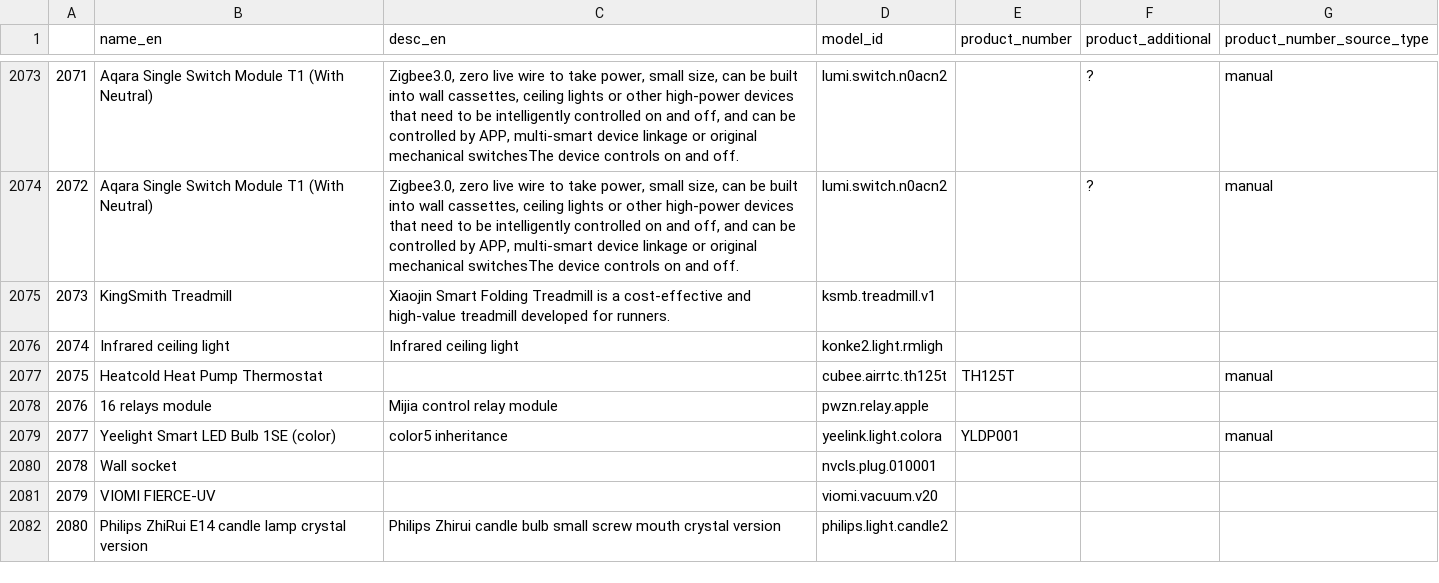
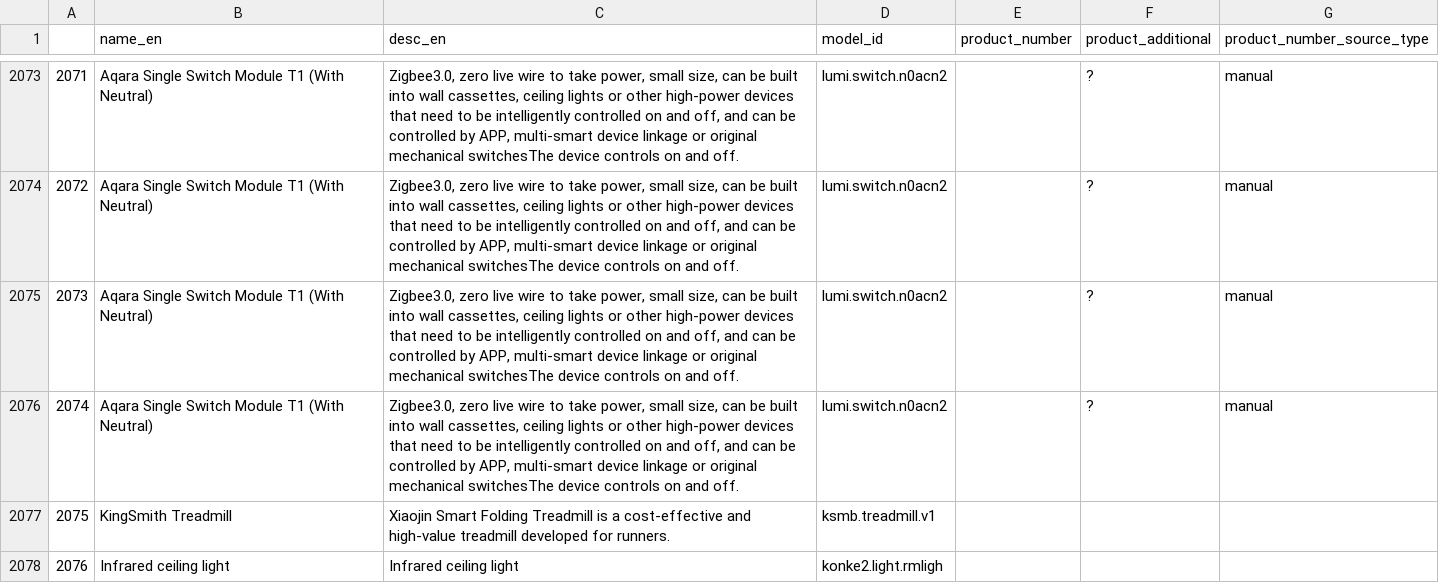
Before and after one commit to lucidyan/mi-zoo, a CSV file: data/manual/product_number_raw.csv, drawn as a sheet; only a part is shown, gaps mark what is left out; the shorter side is filled out with more unchanged rows; addresses are those after the commit; the diff covers the shown part only; the diff names each change by its address in the sheet, - before the commit and + after, or states it on an @@ line.

```diff
--- a/data/manual/product_number_raw.csv
+++ b/data/manual/product_number_raw.csv
+row 2075: 2073 | Aqara Single Switch Module T1 (With Neutral) | Zigbee3.0, zero live wire to take power, small size, can be built into wall cassettes, ceiling lights or other high-power devices that need to be intelligently controlled on and off, and can be controlled by APP, multi-smart device linkage or original mechanical switchesThe device controls on and off. | lumi.switch.n0acn2 |  | ? | manual
+row 2076: 2074 | Aqara Single Switch Module T1 (With Neutral) | Zigbee3.0, zero live wire to take power, small size, can be built into wall cassettes, ceiling lights or other high-power devices that need to be intelligently controlled on and off, and can be controlled by APP, multi-smart device linkage or original mechanical switchesThe device controls on and off. | lumi.switch.n0acn2 |  | ? | manual
@@ column A renumbered from row 2077 down @@
```
Also changed, not shown: 2 added rows and 10 edited cells elsewhere in this file, 3 other files.
